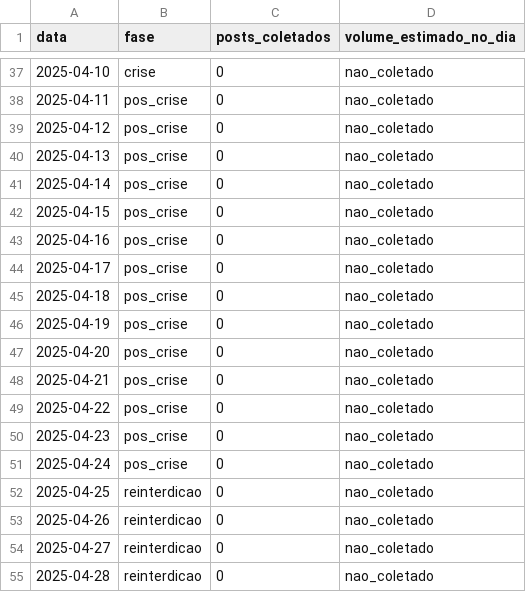
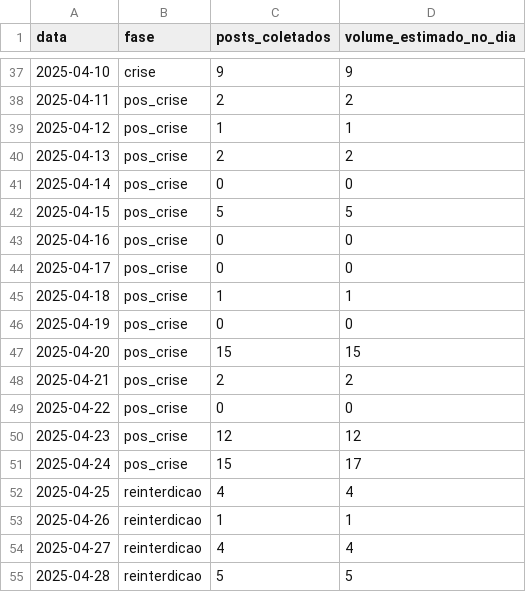
Before and after one commit to sarah-volpe/gestao-crise-rp, a CSV file: dados/colgate/colgate_volume_diario.csv, drawn as a sheet; only a part is shown, gaps mark what is left out; the diff covers the shown part only.

Commit message:
Colgate e Cacau Show: coleta completa e classificação provisória

```diff
--- a/dados/colgate/colgate_volume_diario.csv
+++ b/dados/colgate/colgate_volume_diario.csv
@@ -37,19 +37,19 @@
-2025-04-10;crise;0;nao_coletado
-2025-04-11;pos_crise;0;nao_coletado
-2025-04-12;pos_crise;0;nao_coletado
-2025-04-13;pos_crise;0;nao_coletado
-2025-04-14;pos_crise;0;nao_coletado
-2025-04-15;pos_crise;0;nao_coletado
-2025-04-16;pos_crise;0;nao_coletado
-2025-04-17;pos_crise;0;nao_coletado
-2025-04-18;pos_crise;0;nao_coletado
-2025-04-19;pos_crise;0;nao_coletado
-2025-04-20;pos_crise;0;nao_coletado
-2025-04-21;pos_crise;0;nao_coletado
-2025-04-22;pos_crise;0;nao_coletado
-2025-04-23;pos_crise;0;nao_coletado
-2025-04-24;pos_crise;0;nao_coletado
-2025-04-25;reinterdicao;0;nao_coletado
-2025-04-26;reinterdicao;0;nao_coletado
-2025-04-27;reinterdicao;0;nao_coletado
-2025-04-28;reinterdicao;0;nao_coletado
+2025-04-10;crise;9;9
+2025-04-11;pos_crise;2;2
+2025-04-12;pos_crise;1;1
+2025-04-13;pos_crise;2;2
+2025-04-14;pos_crise;0;0
+2025-04-15;pos_crise;5;5
+2025-04-16;pos_crise;0;0
+2025-04-17;pos_crise;0;0
+2025-04-18;pos_crise;1;1
+2025-04-19;pos_crise;0;0
+2025-04-20;pos_crise;15;15
+2025-04-21;pos_crise;2;2
+2025-04-22;pos_crise;0;0
+2025-04-23;pos_crise;12;12
+2025-04-24;pos_crise;15;17
+2025-04-25;reinterdicao;4;4
+2025-04-26;reinterdicao;1;1
+2025-04-27;reinterdicao;4;4
+2025-04-28;reinterdicao;5;5
```
Also changed, not shown: 91 edited cells elsewhere in this file, dados/cacau_show/cacau_show_volume_detalhado.csv, dados/cacau_show/cacau_show_volume_diario.csv, 13 other files.
